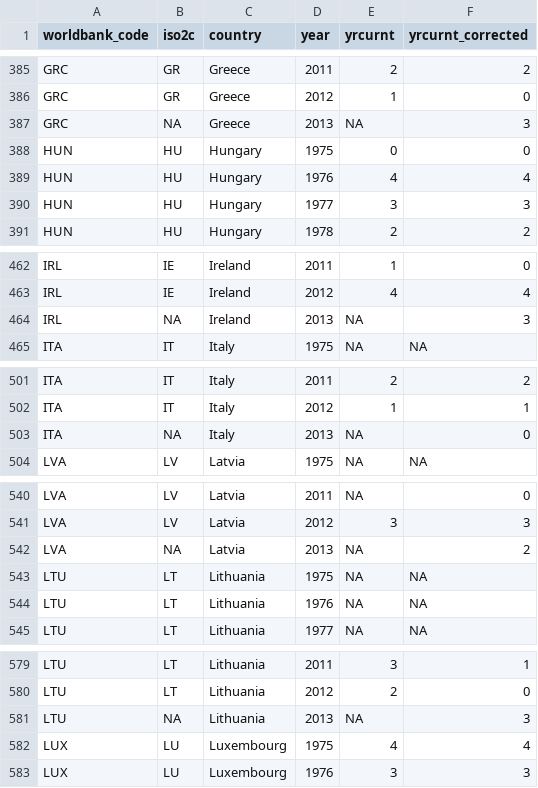
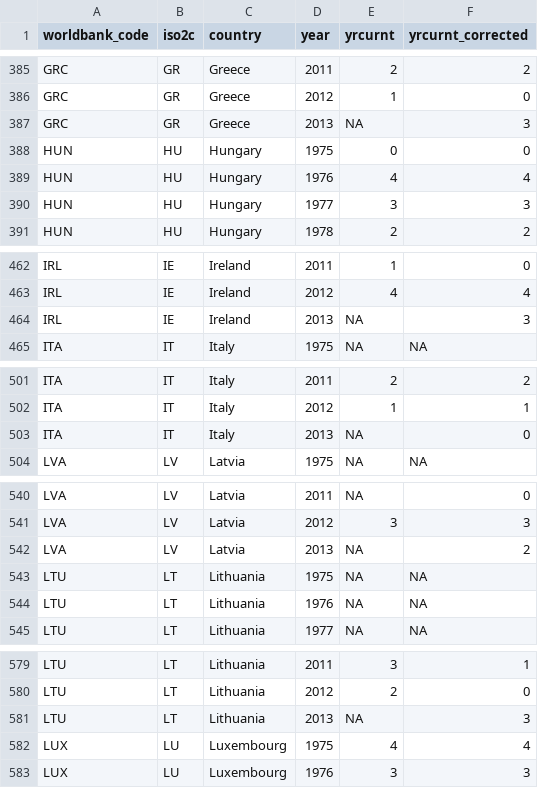
Before and after one commit to christophergandrud/yrcurnt_corrected, a CSV file: data/yrcurnt_original_corrected.csv, drawn as a sheet; only a part is shown, gaps mark what is left out; the diff covers the shown part only.

```diff
--- a/data/yrcurnt_original_corrected.csv
+++ b/data/yrcurnt_original_corrected.csv
@@ -386,3 +386,3 @@
 "GRC","GR","Greece",2012,1,0
-"GRC",NA,"Greece",2013,NA,3
+"GRC","GR","Greece",2013,NA,3
 "HUN","HU","Hungary",1975,0,0
@@ -463,3 +463,3 @@
 "IRL","IE","Ireland",2012,4,4
-"IRL",NA,"Ireland",2013,NA,3
+"IRL","IE","Ireland",2013,NA,3
 "ITA","IT","Italy",1975,NA,NA
@@ -502,3 +502,3 @@
 "ITA","IT","Italy",2012,1,1
-"ITA",NA,"Italy",2013,NA,0
+"ITA","IT","Italy",2013,NA,0
 "LVA","LV","Latvia",1975,NA,NA
@@ -541,3 +541,3 @@
 "LVA","LV","Latvia",2012,3,3
-"LVA",NA,"Latvia",2013,NA,2
+"LVA","LV","Latvia",2013,NA,2
 "LTU","LT","Lithuania",1975,NA,NA
@@ -580,3 +580,3 @@
 "LTU","LT","Lithuania",2012,2,0
-"LTU",NA,"Lithuania",2013,NA,3
+"LTU","LT","Lithuania",2013,NA,3
 "LUX","LU","Luxembourg",1975,4,4
```
Also changed, not shown: 12 edited cells elsewhere in this file.
